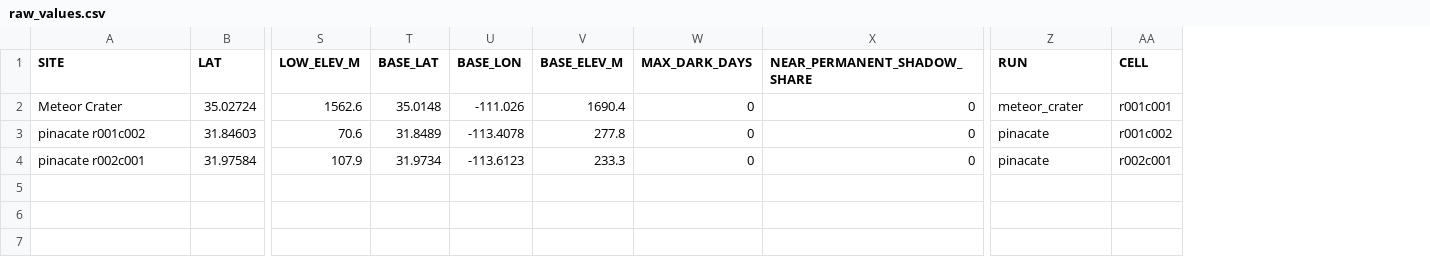
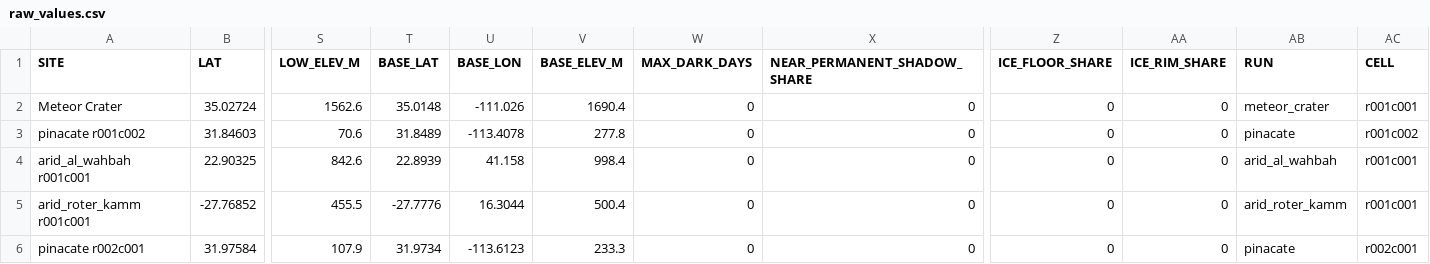
Before and after one commit to TLCasparS/EspaceOdyssey, a CSV file: outputs/raw_values.csv, drawn as a sheet; only a part is shown, gaps mark what is left out; addresses are those after the commit; rows hold the shown columns only; the diff names each change by its address in the sheet, - before the commit and + after, or states it on an @@ line.

```diff
--- a/outputs/raw_values.csv
+++ b/outputs/raw_values.csv
+column Z (ICE_FLOOR_SHARE), rows 2-3: 0 | 0; row 6: 0
+column AA (ICE_RIM_SHARE), rows 2-3: 0 | 0; row 6: 0
+row 4: arid_al_wahbah r001c001 | 22.90325 | 842.6 | 22.8939 | 41.158 | 998.4 | 0 | 0 | 0 | 0 | arid_al_wahbah | r001c001
+row 5: arid_roter_kamm r001c001 | -27.76852 | 455.5 | -27.7776 | 16.3044 | 500.4 | 0 | 0 | 0 | 0 | arid_roter_kamm | r001c001
```
Also changed, not shown: outputs/scores.csv, 9 other files.
